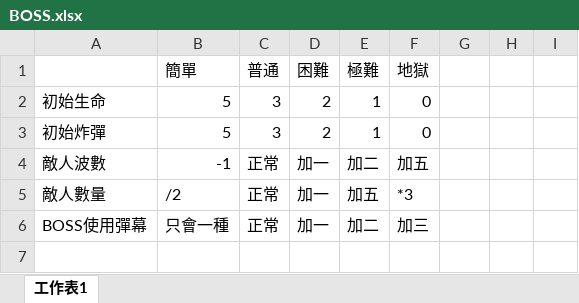
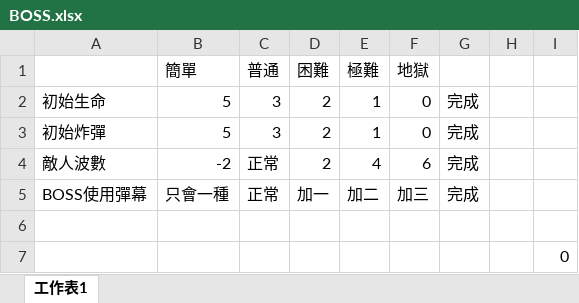
Before and after one commit to AgeKnight/ShatteredRainbow, an Excel workbook: BOSS.xlsx, sheet 工作表1, drawn as a sheet; values as stored, in another font and other column widths than the file's, no borders; removed rows and columns are numbered as before the commit, all else as after; the diff names each change by its address in the sheet, - before the commit and + after, or states it on an @@ line.

```diff
--- a/BOSS.xlsx (sheet 工作表1)
+++ b/BOSS.xlsx (sheet 工作表1)
-G2:G3: (empty)
+G2:G3: 完成
-row 4: 敵人波數 | -1 | 正常 | 加一 | 加二 | 加五
-row 5: 敵人數量 | /2 | 正常 | 加一 | 加五 | *3
+row 4: 敵人波數 | -2 | 正常 | 2 | 4 | 6 | 完成
-G5: (empty)
+G5: 完成
+row 6: (empty)
+row 7:  |  |  |  |  |  |  |  | 0
```
Also changed, not shown: 23 other files.
